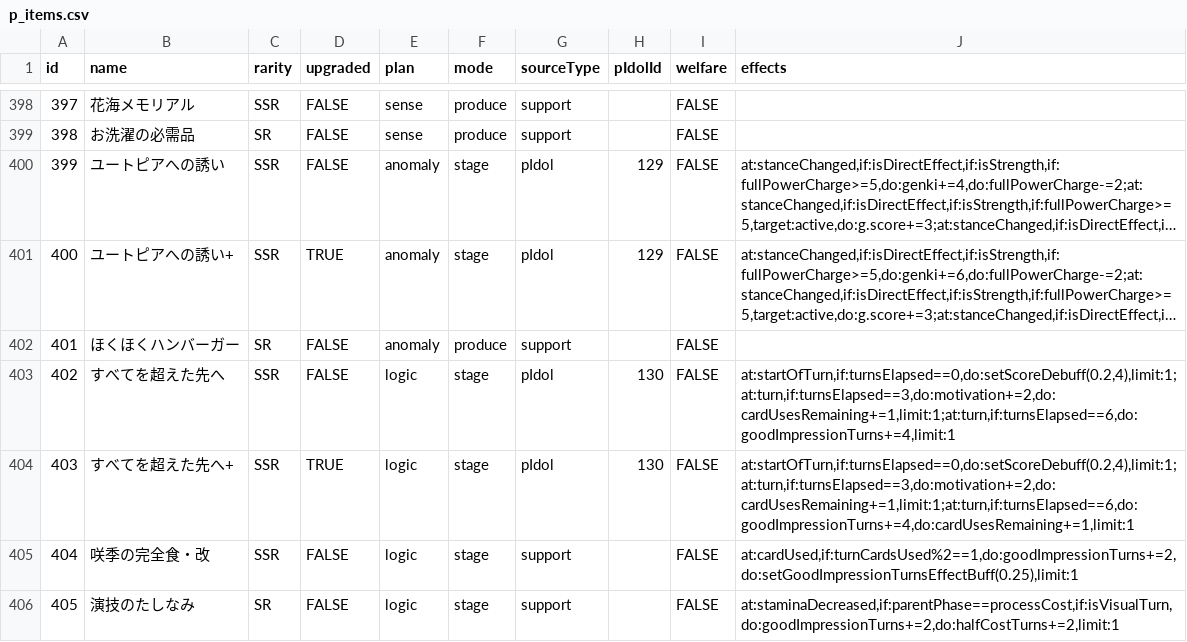
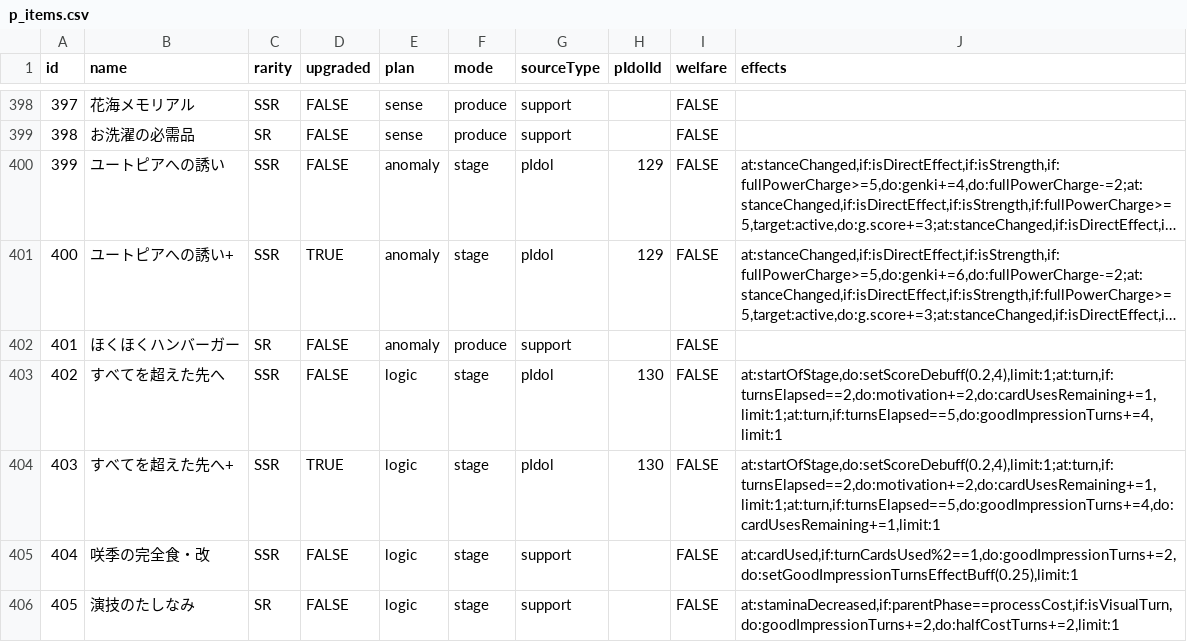
Before and after one commit to unoeins/gakumas-tools, a CSV file: packages/gakumas-data/csv/p_items.csv, drawn as a sheet; only a part is shown, gaps mark what is left out; long unchanged cells end in ….

Commit message:
Fix wildest flower saki p-item trigger turn

```diff
--- a/packages/gakumas-data/csv/p_items.csv
+++ b/packages/gakumas-data/csv/p_items.csv
@@ -402,4 +402,4 @@ id,name,rarity,upgraded,plan,mode,sourceType,pIdolId,welfare,effects
 401,ほくほくハンバーガー,SR,FALSE,anomaly,produce,support,,FALSE,
-402,すべてを超えた先へ,SSR,FALSE,logic,stage,pIdol,130,FALSE,"at:startOfTurn,if:turnsElapsed==0,do:setScoreDebuff(0.2,4),limit:1;at:turn,if:turnsElapsed==3,do:motivation+=2,do:cardUsesRemaining+=1,limit:1;at:turn,if:turnsElapsed==6,do:goodImpressionTurns+=4,limit:1"
-403,すべてを超えた先へ+,SSR,TRUE,logic,stage,pIdol,130,FALSE,"at:startOfTurn,if:turnsElapsed==0,do:setScoreDebuff(0.2,4),limit:1;at:turn,if:turnsElapsed==3,do:motivation+=2,do:cardUsesRemaining+=1,limit:1;at:turn,if:turnsElapsed==6,do:goodImpressionTurns+=4,do:cardUsesRemaining+=1,limit:1"
+402,すべてを超えた先へ,SSR,FALSE,logic,stage,pIdol,130,FALSE,"at:startOfStage,do:setScoreDebuff(0.2,4),limit:1;at:turn,if:turnsElapsed==2,do:motivation+=2,do:cardUsesRemaining+=1,limit:1;at:turn,if:turnsElapsed==5,do:goodImpressionTurns+=4,limit:1"
+403,すべてを超えた先へ+,SSR,TRUE,logic,stage,pIdol,130,FALSE,"at:startOfStage,do:setScoreDebuff(0.2,4),limit:1;at:turn,if:turnsElapsed==2,do:motivation+=2,do:cardUsesRemaining+=1,limit:1;at:turn,if:turnsElapsed==5,do:goodImpressionTurns+=4,do:cardUsesRemaining+=1,limit:1"
 404,咲季の完全食・改,SSR,FALSE,logic,stage,support,,FALSE,"at:cardUsed,if:turnCardsUsed%2==1,do:goodImpressionTurns+=2,do:setGoodImpressionTurnsEffectBuff(0.25),limit:1"
```
Also changed, not shown: 1 other file.
